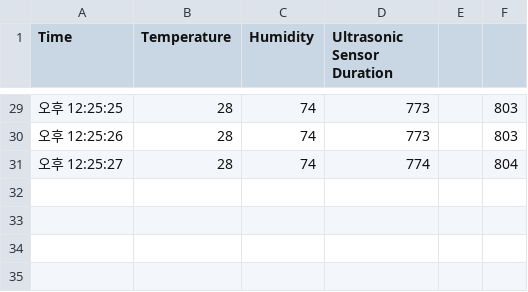
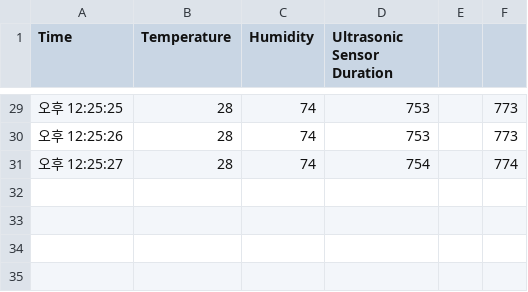
Before and after one commit to local1234567890/scienceUltraSound, a CSV file: PLX-DAQ_14cm.csv, drawn as a sheet; only a part is shown, gaps mark what is left out; the diff covers the shown part only.

```diff
--- a/PLX-DAQ_14cm.csv
+++ b/PLX-DAQ_14cm.csv
@@ -29,4 +29,4 @@
-오후 12:25:25,28,74,773,,803
-오후 12:25:26,28,74,773,,803
-오후 12:25:27,28,74,774,,804
+오후 12:25:25,28,74,753,,773
+오후 12:25:26,28,74,753,,773
+오후 12:25:27,28,74,754,,774
 ,,,,,
```
Also changed, not shown: 54 edited cells elsewhere in this file, PLX-DAQ_12cm.csv, 3 other files.
